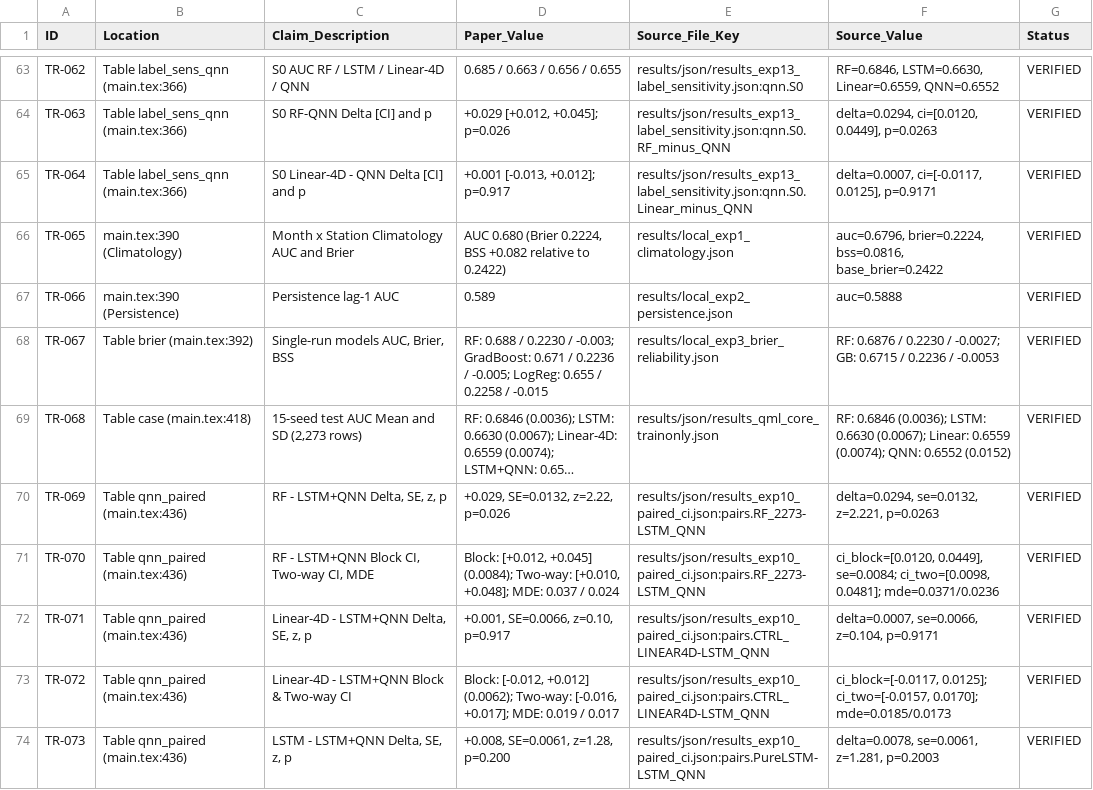
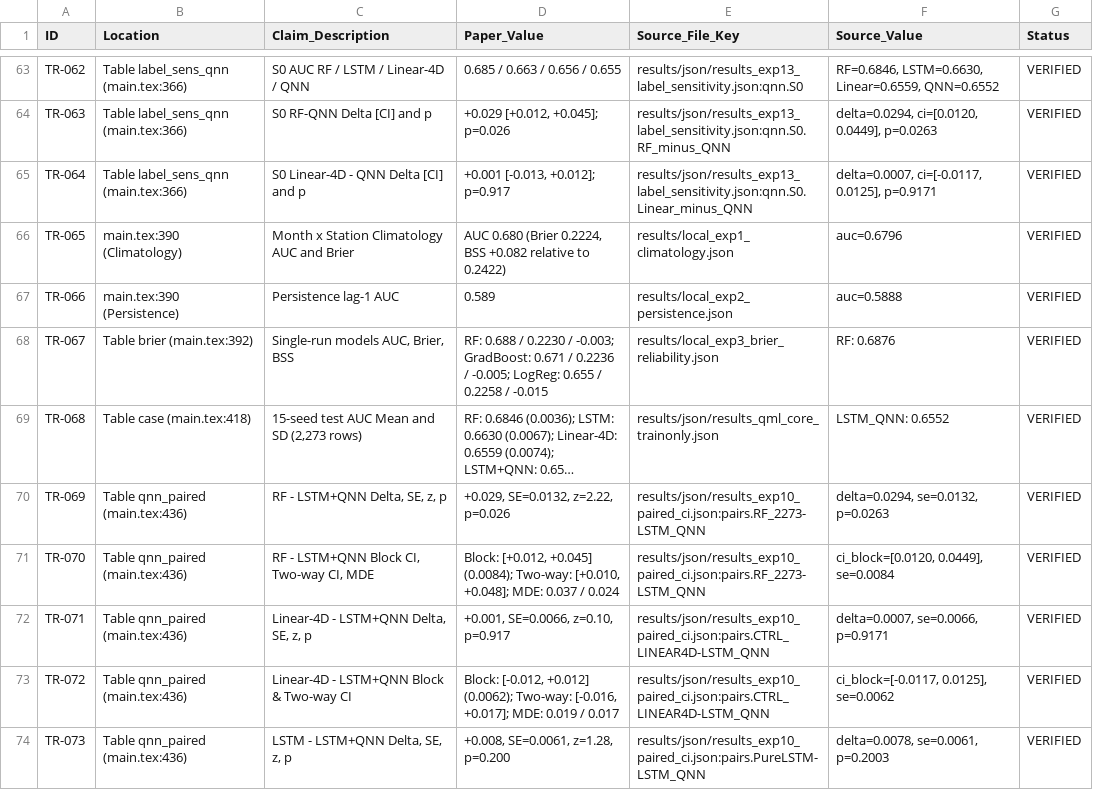
Before and after one commit to enriquerb32/limits-of-resolution-qml, a CSV file: audit/01_traceability.csv, drawn as a sheet; only a part is shown, gaps mark what is left out; long unchanged cells end in …; the diff covers the shown part only; the diff names each change by its address in the sheet, - before the commit and + after, or states it on an @@ line.

```diff
--- a/audit/01_traceability.csv
+++ b/audit/01_traceability.csv
-F66 (Source_Value): auc=0.6796, brier=0.2224, bss=0.0816, base_brier=0.2422
+F66 (Source_Value): auc=0.6796
-F68 (Source_Value): RF: 0.6876 / 0.2230 / -0.0027; GB: 0.6715 / 0.2236 / -0.0053
+F68 (Source_Value): RF: 0.6876
-F69 (Source_Value): RF: 0.6846 (0.0036); LSTM: 0.6630 (0.0067); Linear: 0.6559 (0.0074); QNN: 0.6552 (0.0152)
+F69 (Source_Value): LSTM_QNN: 0.6552
-F70 (Source_Value): delta=0.0294, se=0.0132, z=2.221, p=0.0263
+F70 (Source_Value): delta=0.0294, se=0.0132, p=0.0263
-F71 (Source_Value): ci_block=[0.0120, 0.0449], se=0.0084; ci_two=[0.0098, 0.0481]; mde=0.0371/0.0236
+F71 (Source_Value): ci_block=[0.0120, 0.0449], se=0.0084
-F72 (Source_Value): delta=0.0007, se=0.0066, z=0.104, p=0.9171
+F72 (Source_Value): delta=0.0007, se=0.0066, p=0.9171
-F73 (Source_Value): ci_block=[-0.0117, 0.0125]; ci_two=[-0.0157, 0.0170]; mde=0.0185/0.0173
+F73 (Source_Value): ci_block=[-0.0117, 0.0125], se=0.0062
-F74 (Source_Value): delta=0.0078, se=0.0061, z=1.281, p=0.2003
+F74 (Source_Value): delta=0.0078, se=0.0061, p=0.2003
```
Also changed, not shown: 56 edited cells elsewhere in this file, 42 other files.
